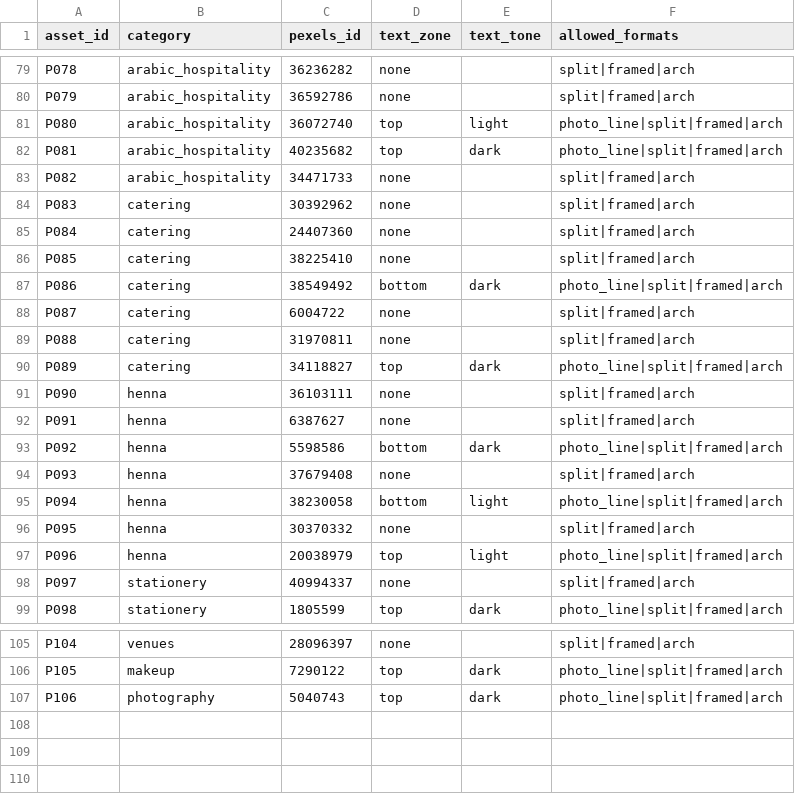
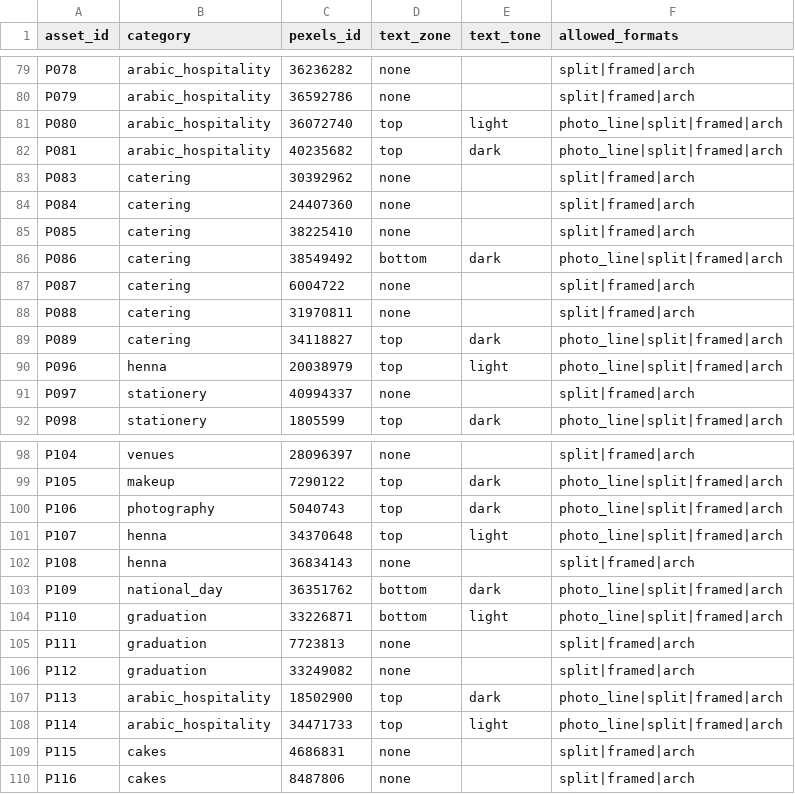
Before and after one commit to monaabdallah88-afk/haflati-studio, a CSV file: assets/photo_library.csv, drawn as a sheet; only a part is shown, gaps mark what is left out; removed rows and columns are numbered as before the commit, all else as after; the diff names each change by its address in the sheet, - before the commit and + after, or states it on an @@ line.

```diff
--- a/assets/photo_library.csv
+++ b/assets/photo_library.csv
-row 83: P082 | arabic_hospitality | 34471733 | none |  | split|framed|arch
-row 91: P090 | henna | 36103111 | none |  | split|framed|arch
-row 92: P091 | henna | 6387627 | none |  | split|framed|arch
-row 93: P092 | henna | 5598586 | bottom | dark | photo_line|split|framed|arch
-row 94: P093 | henna | 37679408 | none |  | split|framed|arch
-row 95: P094 | henna | 38230058 | bottom | light | photo_line|split|framed|arch
-row 96: P095 | henna | 30370332 | none |  | split|framed|arch
+row 101: P107 | henna | 34370648 | top | light | photo_line|split|framed|arch
+row 102: P108 | henna | 36834143 | none |  | split|framed|arch
+row 103: P109 | national_day | 36351762 | bottom | dark | photo_line|split|framed|arch
+row 104: P110 | graduation | 33226871 | bottom | light | photo_line|split|framed|arch
+row 105: P111 | graduation | 7723813 | none |  | split|framed|arch
+row 106: P112 | graduation | 33249082 | none |  | split|framed|arch
+row 107: P113 | arabic_hospitality | 18502900 | top | dark | photo_line|split|framed|arch
+row 108: P114 | arabic_hospitality | 34471733 | top | light | photo_line|split|framed|arch
+row 109: P115 | cakes | 4686831 | none |  | split|framed|arch
+row 110: P116 | cakes | 8487806 | none |  | split|framed|arch
```
Also changed, not shown: 1 other file.
